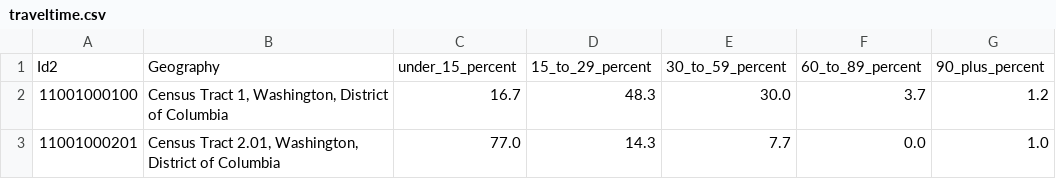
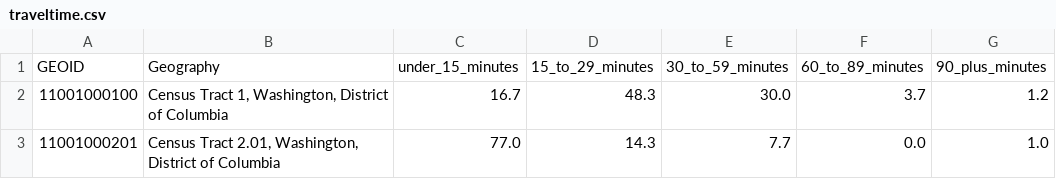
Before and after one commit to gerirosenberg/d3-coordinated-viz, a CSV file: data/traveltime.csv, drawn as a sheet; only a part is shown; removed rows and columns are numbered as before the commit, all else as after; the diff names each change by its address in the sheet, - before the commit and + after, or states it on an @@ line.

```diff
--- a/data/traveltime.csv
+++ b/data/traveltime.csv
-row 1: Id2 | Geography | under_15_percent | 15_to_29_percent | 30_to_59_percent | 60_to_89_percent | 90_plus_percent
+row 1: GEOID | Geography | under_15_minutes | 15_to_29_minutes | 30_to_59_minutes | 60_to_89_minutes | 90_plus_minutes
```
Also changed, not shown: 4 other files.
